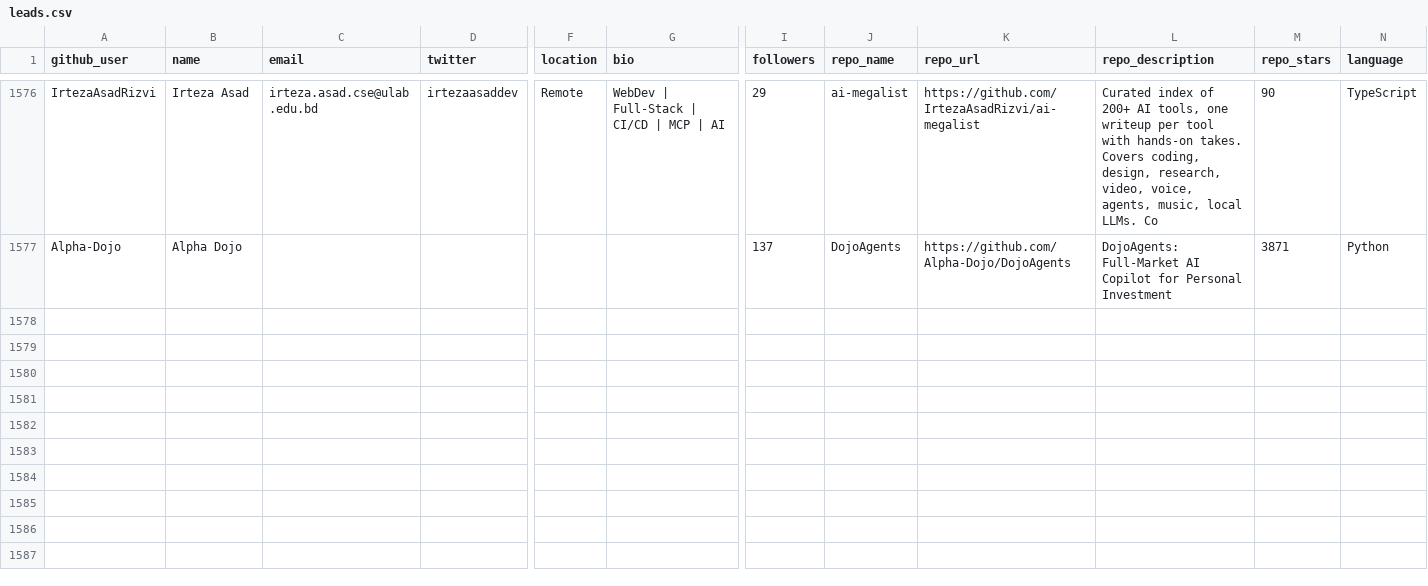
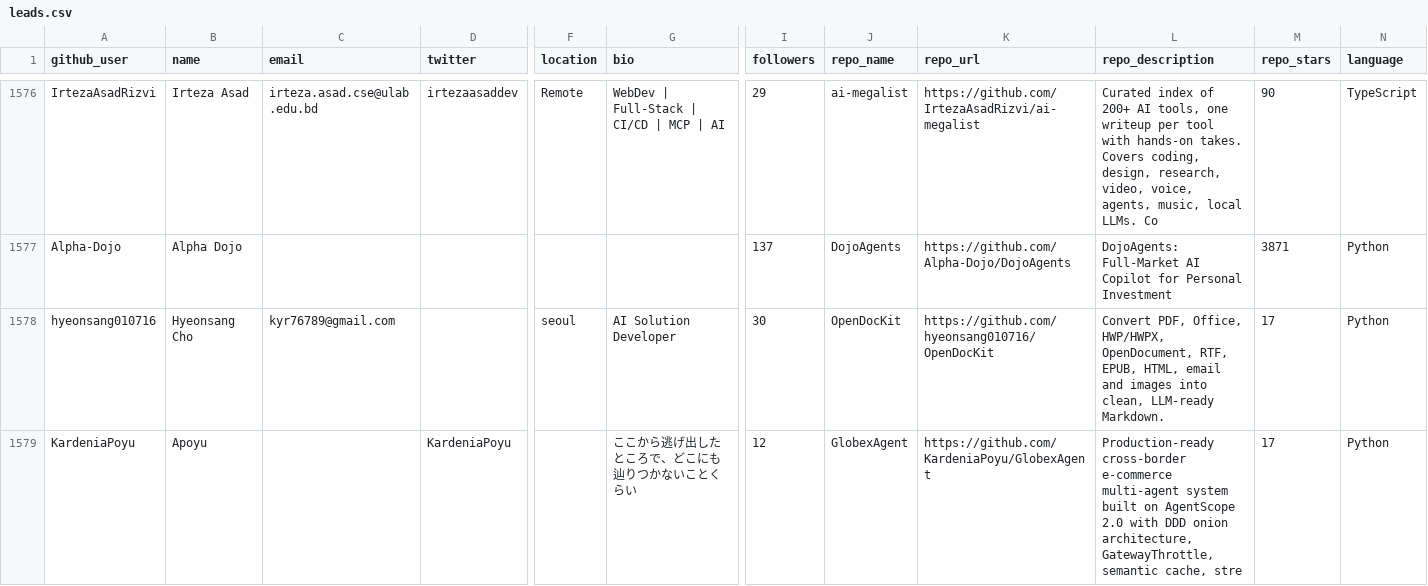
Before and after one commit to Soufianeazz/agentlens, a CSV file: agents/leads.csv, drawn as a sheet; only a part is shown, gaps mark what is left out; rows hold the shown columns only; the diff covers the shown part only; the diff names each change by its address in the sheet, - before the commit and + after, or states it on an @@ line.

```diff
--- a/agents/leads.csv
+++ b/agents/leads.csv
+row 1578: hyeonsang010716 | Hyeonsang Cho | kyr76789@gmail.com |  | seoul | AI Solution Developer | 30 | OpenDocKit | https://github.com/hyeonsang010716/OpenDocKit | Convert PDF, Office, HWP/HWPX, OpenDocument, RTF, EPUB, HTML, email and images into clean, LLM-ready Markdown. | 17 | Python
+row 1579: KardeniaPoyu | Apoyu |  | KardeniaPoyu |  | ここから逃げ出したところで、どこにも辿りつかないことくらい | 12 | GlobexAgent | https://github.com/KardeniaPoyu/GlobexAgent | Production-ready cross-border e-commerce multi-agent system built on AgentScope 2.0 with DDD onion architecture, GatewayThrottle, semantic cache, stre | 17 | Python
```
Also changed, not shown: 1 added row elsewhere in this file.
